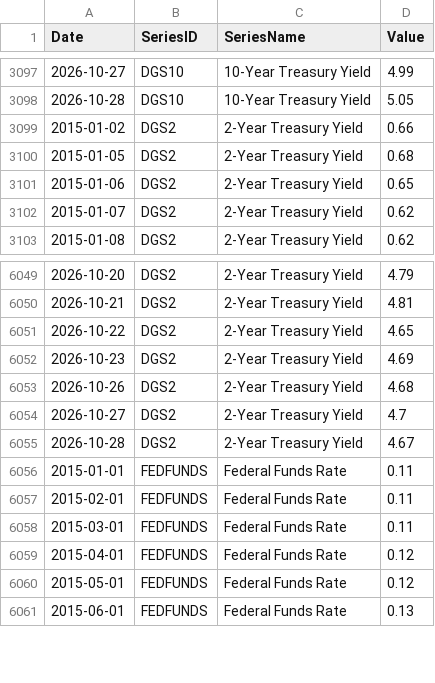
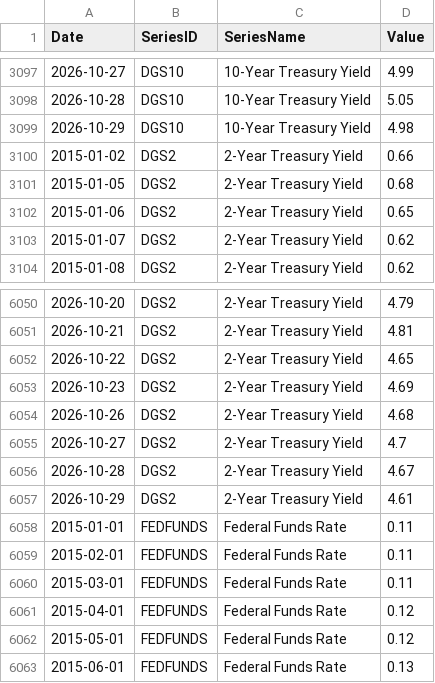
Before and after one commit to giovannicrepaldi18-prog/financial-dashboard, a CSV file: data/fred_data.csv, drawn as a sheet; only a part is shown, gaps mark what is left out.

```diff
--- a/data/fred_data.csv
+++ b/data/fred_data.csv
@@ -3098,2 +3098,3 @@ Date,SeriesID,SeriesName,Value
 2026-10-28,DGS10,10-Year Treasury Yield,5.05
+2026-10-29,DGS10,10-Year Treasury Yield,4.98
 2015-01-02,DGS2,2-Year Treasury Yield,0.66
@@ -6055,2 +6056,3 @@ Date,SeriesID,SeriesName,Value
 2026-10-28,DGS2,2-Year Treasury Yield,4.67
+2026-10-29,DGS2,2-Year Treasury Yield,4.61
 2015-01-01,FEDFUNDS,Federal Funds Rate,0.11
```
Also changed, not shown: data/latest_snapshot.csv, 2 other files.
